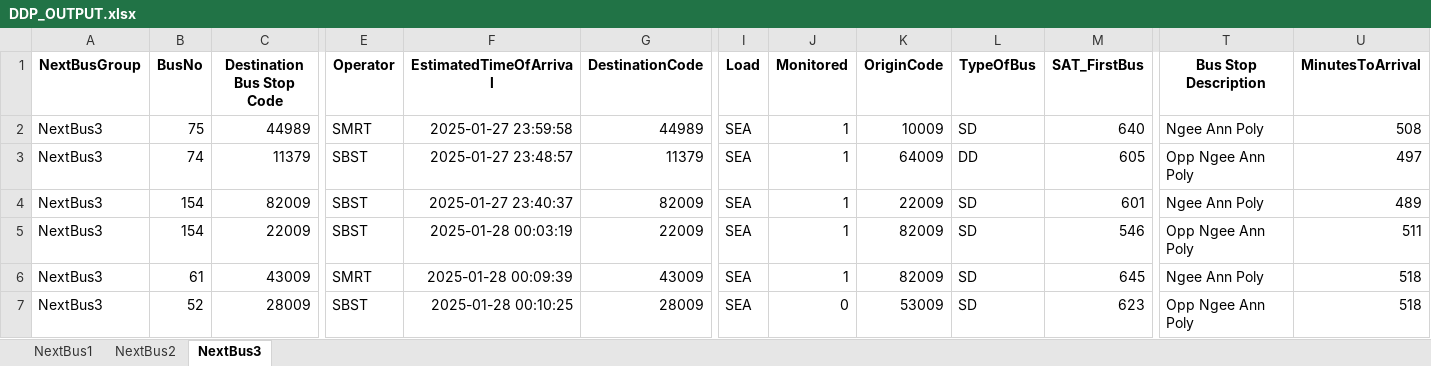
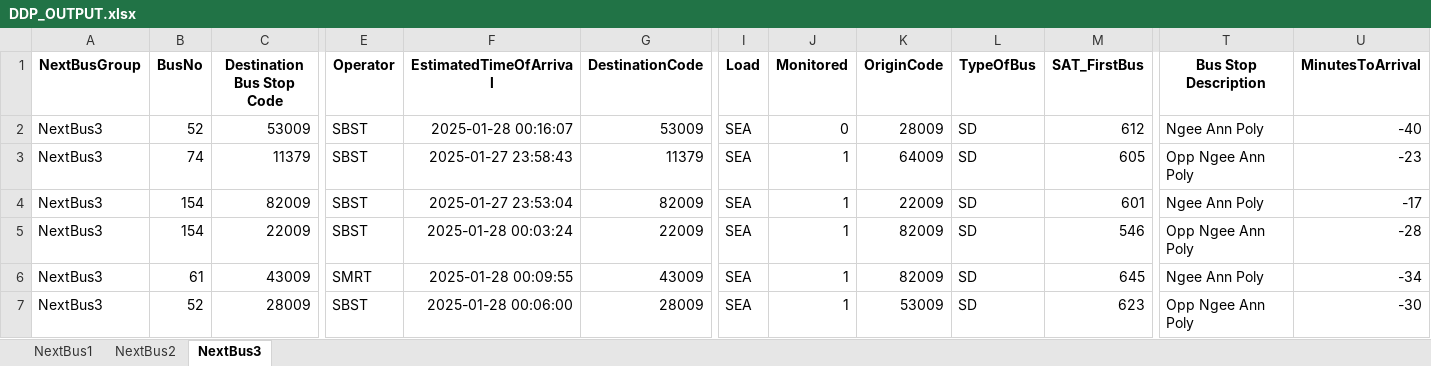
Before and after one commit to sophie-aje/test-ddp-1, an Excel workbook: path/in/repo/DDP_OUTPUT.xlsx, sheet NextBus3, drawn as a sheet; only a part is shown, gaps mark what is left out; values as stored, in another font and other column widths than the file's, no borders; removed rows and columns are numbered as before the commit, all else as after; rows hold the shown columns only; the diff names each change by its address in the sheet, - before the commit and + after, or states it on an @@ line.

```diff
--- a/path/in/repo/DDP_OUTPUT.xlsx (sheet NextBus3)
+++ b/path/in/repo/DDP_OUTPUT.xlsx (sheet NextBus3)
-row 2: NextBus3 | 75 | 44989 | SMRT | 2025-01-27 23:59:58 | 44989 | SEA | 1 | 10009 | SD | 640 | Ngee Ann Poly | 508
+row 2: NextBus3 | 52 | 53009 | SBST | 2025-01-28 00:16:07 | 53009 | SEA | 0 | 28009 | SD | 612 | Ngee Ann Poly | -40
-F3 (EstimatedTimeOfArrival): 2025-01-27 23:48:57
+F3 (EstimatedTimeOfArrival): 2025-01-27 23:58:43
-L3 (TypeOfBus): DD
+L3 (TypeOfBus): SD
-U3 (MinutesToArrival): 497
+U3 (MinutesToArrival): -23
-F4 (EstimatedTimeOfArrival): 2025-01-27 23:40:37
+F4 (EstimatedTimeOfArrival): 2025-01-27 23:53:04
-U4 (MinutesToArrival): 489
+U4 (MinutesToArrival): -17
-F5 (EstimatedTimeOfArrival): 2025-01-28 00:03:19
+F5 (EstimatedTimeOfArrival): 2025-01-28 00:03:24
-U5 (MinutesToArrival): 511
+U5 (MinutesToArrival): -28
-F6 (EstimatedTimeOfArrival): 2025-01-28 00:09:39
+F6 (EstimatedTimeOfArrival): 2025-01-28 00:09:55
-U6 (MinutesToArrival): 518
+U6 (MinutesToArrival): -34
-F7 (EstimatedTimeOfArrival): 2025-01-28 00:10:25
+F7 (EstimatedTimeOfArrival): 2025-01-28 00:06:00
-J7 (Monitored): 0
+J7 (Monitored): 1
-U7 (MinutesToArrival): 518
+U7 (MinutesToArrival): -30
```
Also changed, not shown: sheet NextBus2, sheet NextBus1.
